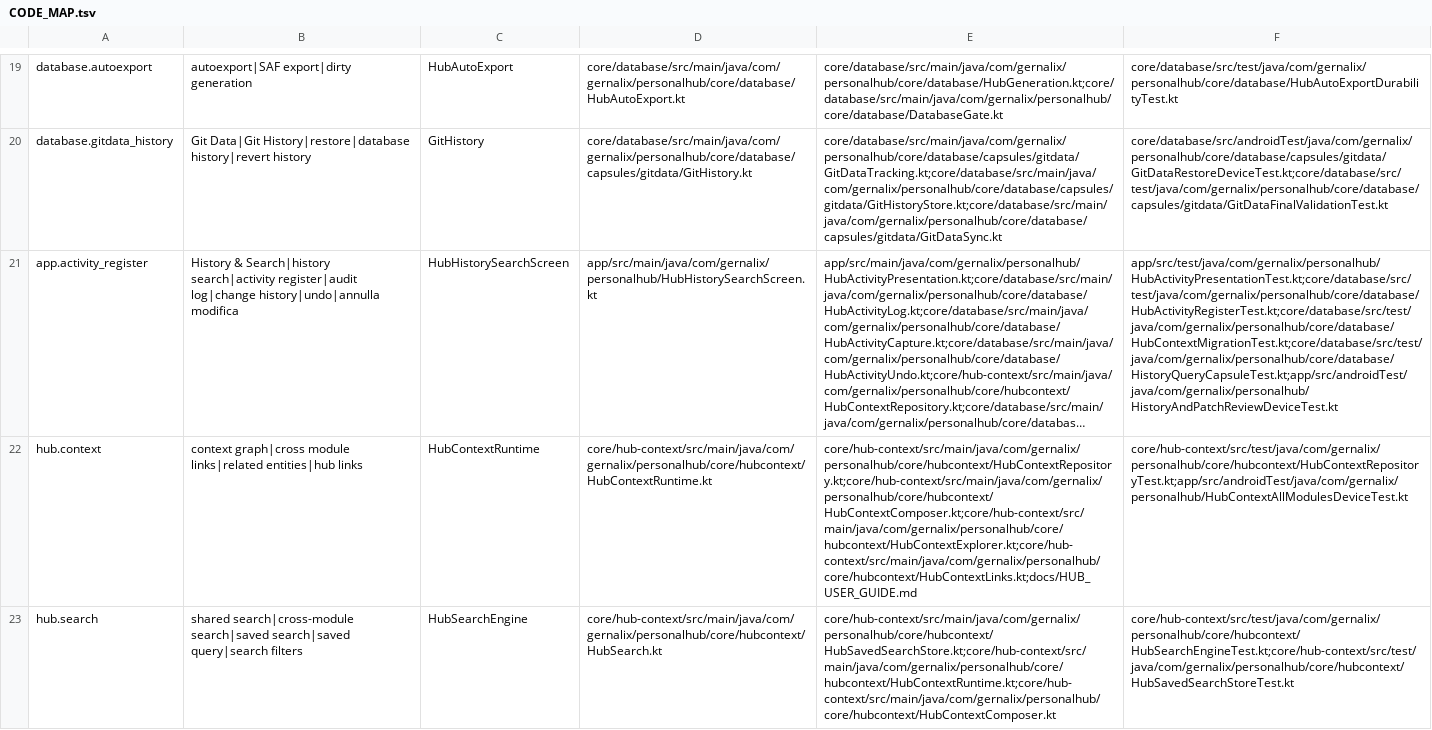
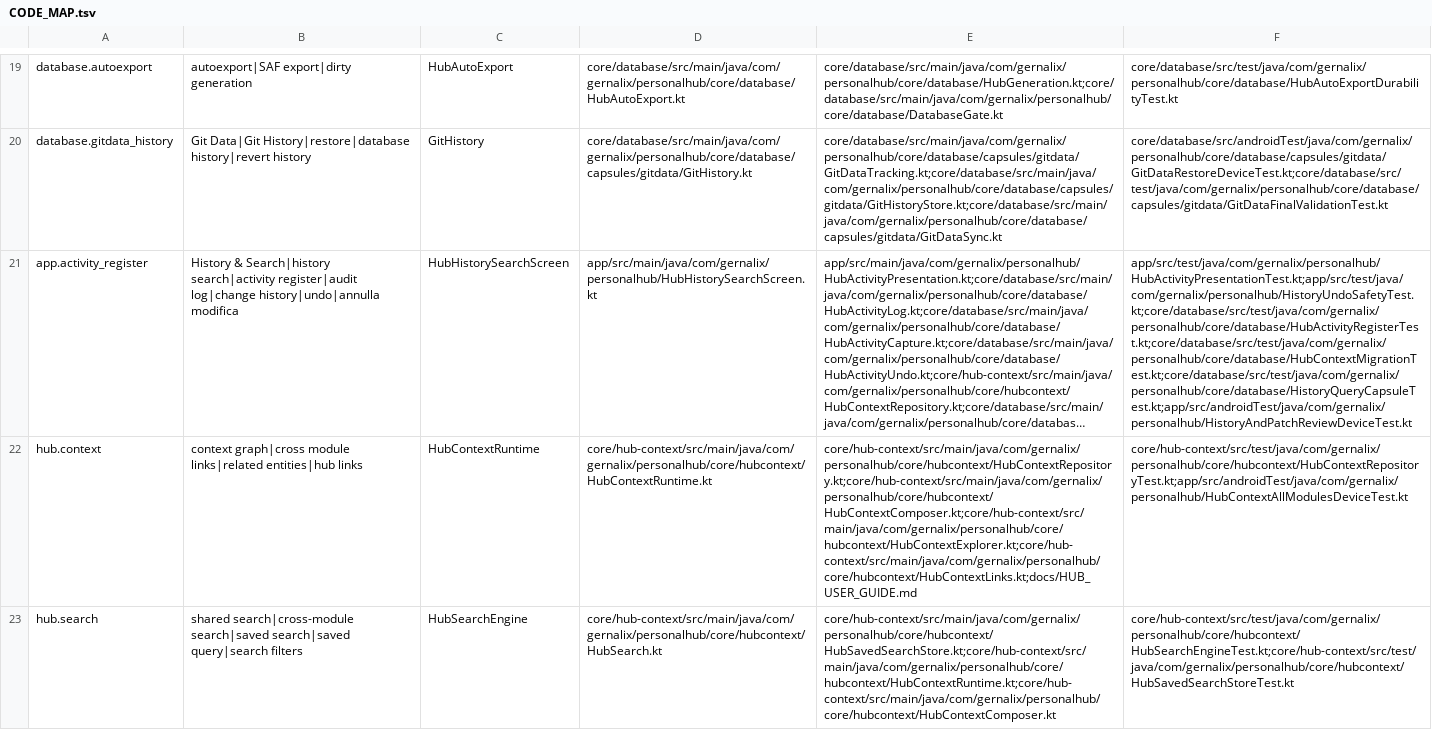
Before and after one commit to gernalix/PersonalHub, a TSV file: .codex/CODE_MAP.tsv, drawn as a sheet; only a part is shown, gaps mark what is left out; long unchanged cells end in …; the diff names each change by its address in the sheet, - before the commit and + after, or states it on an @@ line.

Commit message:
193828: defer semantic Git Undo sandbox until History row is opened

```diff
--- a/.codex/CODE_MAP.tsv
+++ b/.codex/CODE_MAP.tsv
-F21: app/src/test/java/com/gernalix/personalhub/HubActivityPresentationTest.kt;core/database/src/test/java/com/gernalix/personalhub/core/database/HubActivityRegisterTest.kt;core/database/src/test/java/com/gernalix/personalhub/core/database/HubContextMigrationTest.kt;core/database/src/test/java/com/gernalix/personalhub/core/database/HistoryQueryCapsuleTest.kt;app/src/androidTest/java/com/gernalix/personalhub/HistoryAndPatchReviewDeviceTest.kt
+F21: app/src/test/java/com/gernalix/personalhub/HubActivityPresentationTest.kt;app/src/test/java/com/gernalix/personalhub/HistoryUndoSafetyTest.kt;core/database/src/test/java/com/gernalix/personalhub/core/database/HubActivityRegisterTest.kt;core/database/src/test/java/com/gernalix/personalhub/core/database/HubContextMigrationTest.kt;core/database/src/test/java/com/gernalix/personalhub/core/database/HistoryQueryCapsuleTest.kt;app/src/androidTest/java/com/gernalix/personalhub/HistoryAndPatchReviewDeviceTest.kt
```
Also changed, not shown: 3 other files.
